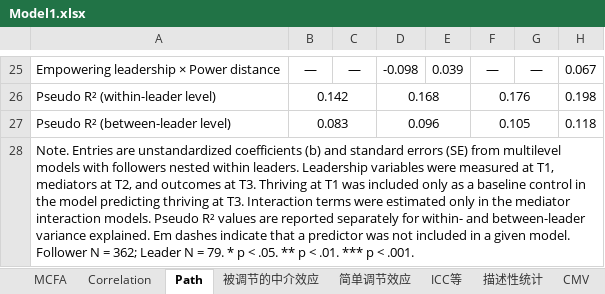
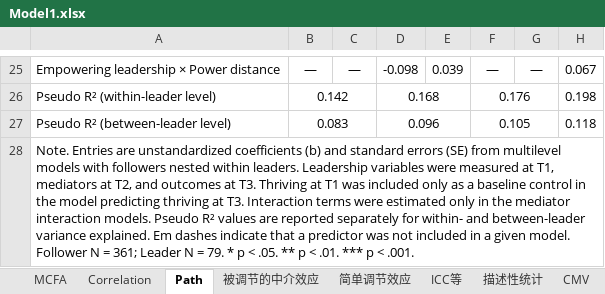
Before and after one commit to chenkai66/leader_survey_-, an Excel workbook: results/Model1.xlsx, sheet Path, drawn as a sheet; only a part is shown, gaps mark what is left out; values as stored, in another font and other column widths than the file's, no borders; the diff names each change by its address in the sheet, - before the commit and + after, or states it on an @@ line.

Commit message:
sync: latest results (79 leaders, 361 dyads) — May 17

```diff
--- a/results/Model1.xlsx (sheet Path)
+++ b/results/Model1.xlsx (sheet Path)
-A28: …N = 362; Leader N…
+A28: …N = 361; Leader N…
```
Also changed, not shown: sheet Correlation, sheet 描述性统计, sheet 流失率和注意力检查, results/ICC空模型.xlsx, results/Model2.xlsx, 7 other files.
